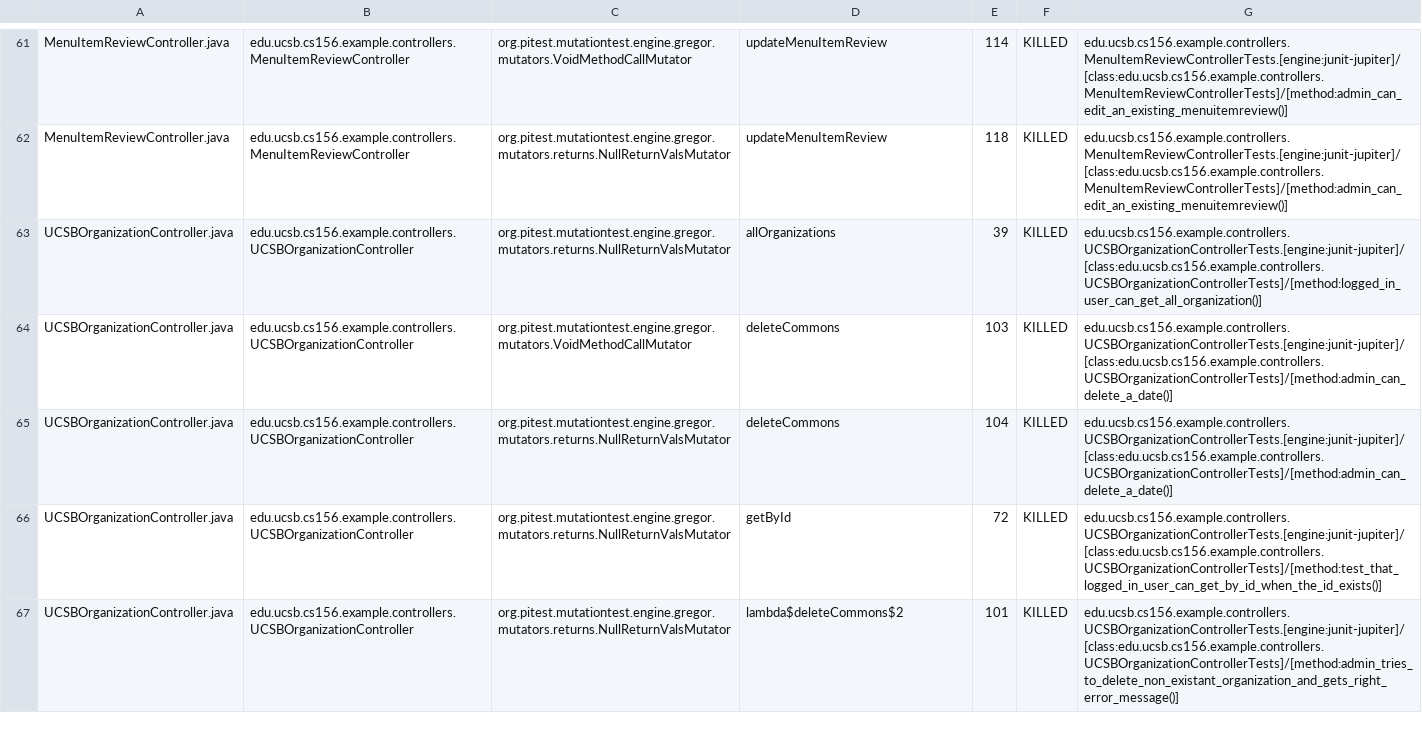
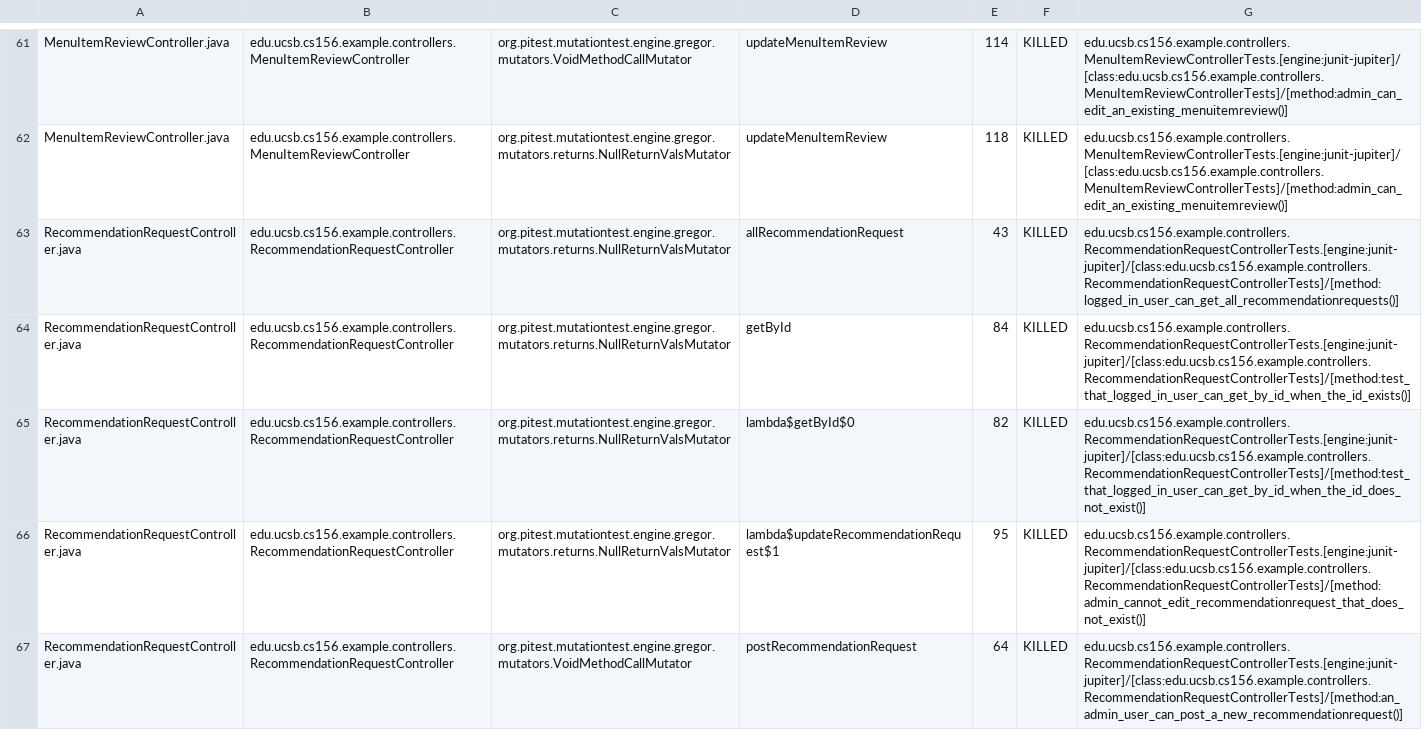
Before and after one commit to ucsb-cs156-w24/team02-w24-7pm-1, a CSV file: pitest/mutations.csv, drawn as a sheet; only a part is shown, gaps mark what is left out; the shorter side is filled out with more unchanged rows; the diff covers the shown part only; the diff names each change by its address in the sheet, - before the commit and + after, or states it on an @@ line.

Commit message:
Deploying to gh-pages from @ ucsb-cs156-w24/team02-w24-7pm-1@9fbcf776a5b15d4bd84876a20757f85d9a720bab 🚀

```diff
--- a/pitest/mutations.csv
+++ b/pitest/mutations.csv
+row 63: RecommendationRequestController.java | edu.ucsb.cs156.example.controllers.RecommendationRequestController | org.pitest.mutationtest.engine.gregor.mutators.returns.NullReturnValsMutator | allRecommendationRequest | 43 | KILLED | edu.ucsb.cs156.example.controllers.RecommendationRequestControllerTests.[engine:junit-jupiter]/[class:edu.ucsb.cs156.example.controllers.RecommendationRequestControllerTests]/[method:logged_in_user_can_get_all_recommendationrequests()]
+row 64: RecommendationRequestController.java | edu.ucsb.cs156.example.controllers.RecommendationRequestController | org.pitest.mutationtest.engine.gregor.mutators.returns.NullReturnValsMutator | getById | 84 | KILLED | edu.ucsb.cs156.example.controllers.RecommendationRequestControllerTests.[engine:junit-jupiter]/[class:edu.ucsb.cs156.example.controllers.RecommendationRequestControllerTests]/[method:test_that_logged_in_user_can_get_by_id_when_the_id_exists()]
+row 65: RecommendationRequestController.java | edu.ucsb.cs156.example.controllers.RecommendationRequestController | org.pitest.mutationtest.engine.gregor.mutators.returns.NullReturnValsMutator | lambda$getById$0 | 82 | KILLED | edu.ucsb.cs156.example.controllers.RecommendationRequestControllerTests.[engine:junit-jupiter]/[class:edu.ucsb.cs156.example.controllers.RecommendationRequestControllerTests]/[method:test_that_logged_in_user_can_get_by_id_when_the_id_does_not_exist()]
+row 66: RecommendationRequestController.java | edu.ucsb.cs156.example.controllers.RecommendationRequestController | org.pitest.mutationtest.engine.gregor.mutators.returns.NullReturnValsMutator | lambda$updateRecommendationRequest$1 | 95 | KILLED | edu.ucsb.cs156.example.controllers.RecommendationRequestControllerTests.[engine:junit-jupiter]/[class:edu.ucsb.cs156.example.controllers.RecommendationRequestControllerTests]/[method:admin_cannot_edit_recommendationrequest_that_does_not_exist()]
+row 67: RecommendationRequestController.java | edu.ucsb.cs156.example.controllers.RecommendationRequestController | org.pitest.mutationtest.engine.gregor.mutators.VoidMethodCallMutator | postRecommendationRequest | 64 | KILLED | edu.ucsb.cs156.example.controllers.RecommendationRequestControllerTests.[engine:junit-jupiter]/[class:edu.ucsb.cs156.example.controllers.RecommendationRequestControllerTests]/[method:an_admin_user_can_post_a_new_recommendationrequest()]
```
Also changed, not shown: 8 added rows, 5 removed rows, 5 moved rows and 9 edited cells elsewhere in this file, 18 other files.
